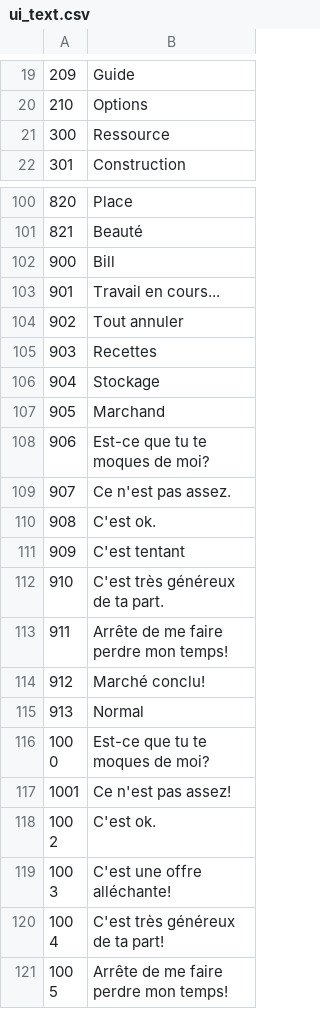
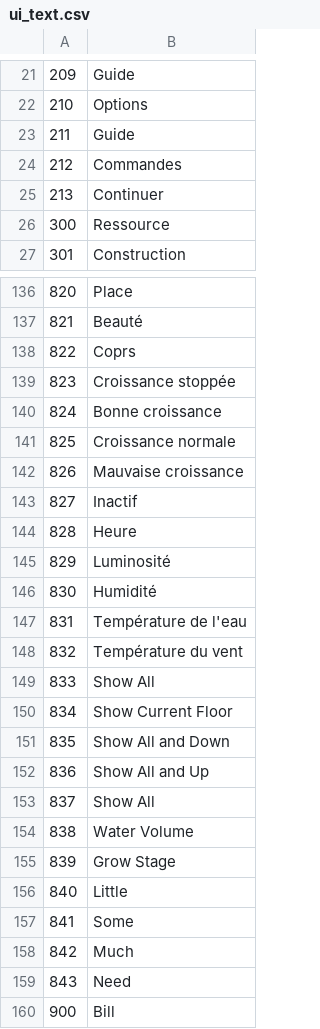
Before and after one commit to justusgamelab2016/LW-translation, a CSV file: language/fr/ui_text.csv, drawn as a sheet; only a part is shown, gaps mark what is left out; the shorter side is filled out with more unchanged rows; the diff covers the shown part only.

```diff
--- a/language/fr/ui_text.csv
+++ b/language/fr/ui_text.csv
@@ -20,2 +22,5 @@
 210,Options
+211,Guide
+212,Commandes
+213,Continuer
 300,Ressource
@@ -101,2 +137,24 @@
 821,Beauté
+822,Coprs
+823,Croissance stoppée
+824,Bonne croissance
+825,Croissance normale
+826,Mauvaise croissance
+827,Inactif
+828,Heure
+829,Luminosité
+830,Humidité
+831,Température de l'eau
+832,Température du vent
+833,Show All
+834,Show Current Floor
+835,Show All and Down
+836,Show All and Up
+837,Show All
+838,Water Volume
+839,Grow Stage
+840,Little
+841,Some
+842,Much
+843,Need
 900,Bill
```
Also changed, not shown: 18 added rows, 31 removed rows, 15 moved rows and 20 edited cells elsewhere in this file.
